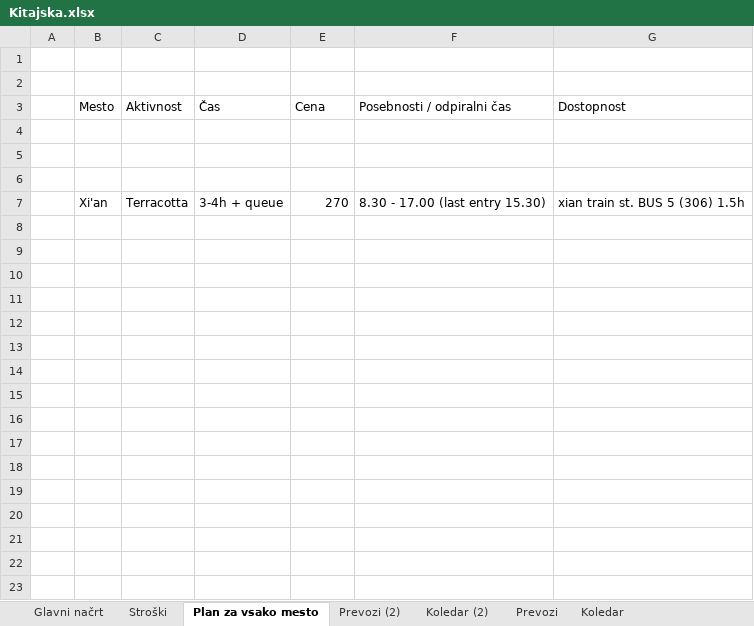
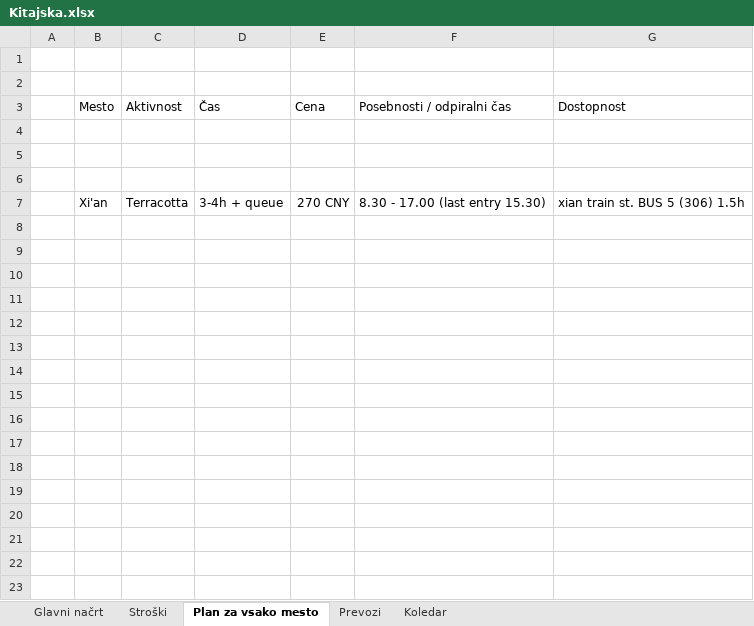
Before and after one commit to SyNEndust/ZuZeljko, an Excel workbook: Kitajska.xlsx, sheet Plan za vsako mesto, drawn as a sheet; only a part is shown; values as stored, in another font and other column widths than the file's, no borders; the diff covers the shown part only; the diff names each change by its address in the sheet, - before the commit and + after, or states it on an @@ line.

```diff
--- a/Kitajska.xlsx (sheet Plan za vsako mesto)
+++ b/Kitajska.xlsx (sheet Plan za vsako mesto)
-sheet tab: Prevozi (2)
-sheet tab: Koledar (2)
-E7 (Cena): 270
+E7 (Cena): 270 CNY
+row 8: (empty)
+row 9: (empty)
+row 10: (empty)
+row 11: (empty)
+row 12: (empty)
+row 13: (empty)
+row 14: (empty)
+row 15: (empty)
+row 16: (empty)
+row 17: (empty)
+row 18: (empty)
+row 19: (empty)
+row 20: (empty)
+row 21: (empty)
+row 22: (empty)
+row 23: (empty)
```
Also changed, not shown: 12 added rows elsewhere in this sheet, sheet Prevozi, sheet Stroški, sheet Koledar, sheet Glavni načrt, formulas that keep their value.
